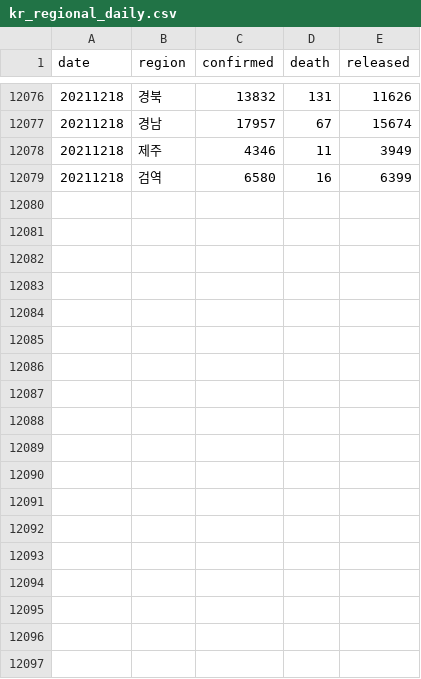
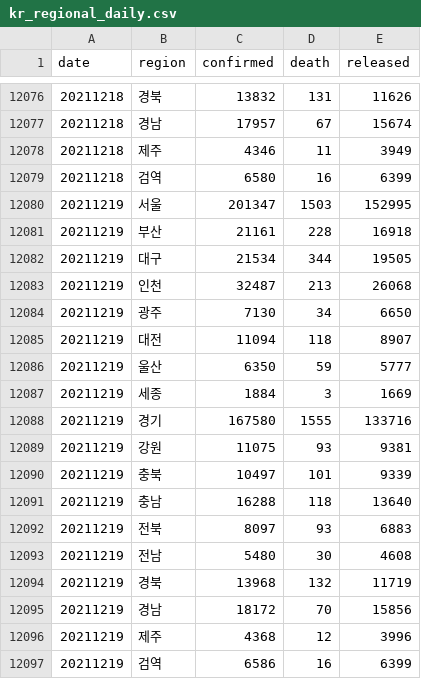
Before and after one commit to jooeungen/coronaboard_kr, a CSV file: kr_regional_daily.csv, drawn as a sheet; only a part is shown, gaps mark what is left out.

```diff
--- a/kr_regional_daily.csv
+++ b/kr_regional_daily.csv
@@ -12079 +12079,19 @@ date,region,confirmed,death,released
 20211218,검역,6580,16,6399
+20211219,서울,201347,1503,152995
+20211219,부산,21161,228,16918
+20211219,대구,21534,344,19505
+20211219,인천,32487,213,26068
+20211219,광주,7130,34,6650
+20211219,대전,11094,118,8907
+20211219,울산,6350,59,5777
+20211219,세종,1884,3,1669
+20211219,경기,167580,1555,133716
+20211219,강원,11075,93,9381
+20211219,충북,10497,101,9339
+20211219,충남,16288,118,13640
+20211219,전북,8097,93,6883
+20211219,전남,5480,30,4608
+20211219,경북,13968,132,11719
+20211219,경남,18172,70,15856
+20211219,제주,4368,12,3996
+20211219,검역,6586,16,6399
```
Also changed, not shown: kr_daily.csv.
